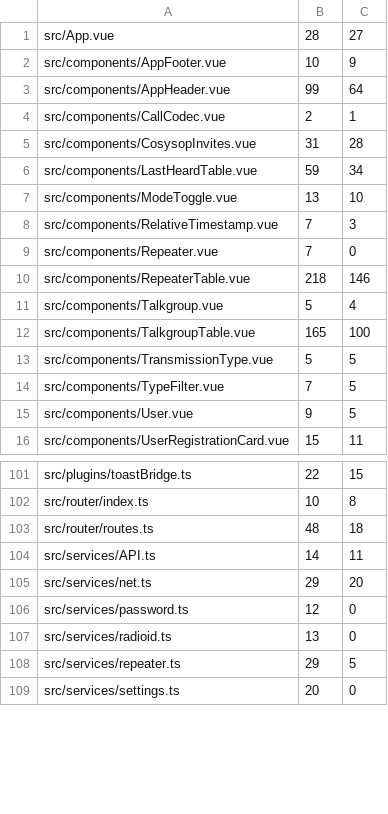
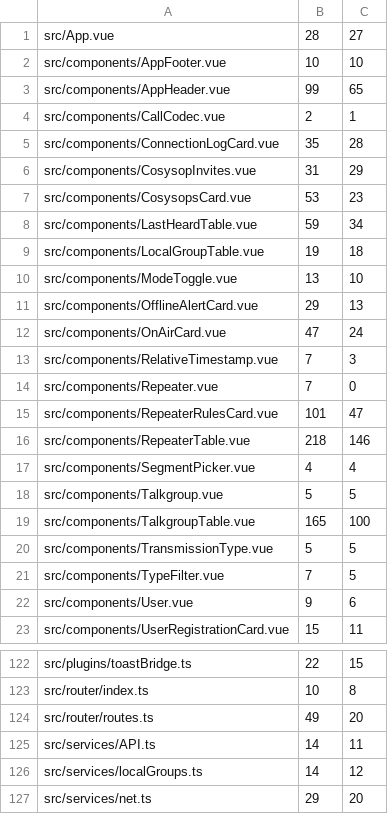
Before and after one commit to USA-RedDragon/DMRHub, a TSV file: .github/coverage-baseline-frontend.tsv, drawn as a sheet; only a part is shown, gaps mark what is left out; the shorter side is filled out with more unchanged rows; the diff covers the shown part only.

```diff
--- a/.github/coverage-baseline-frontend.tsv
+++ b/.github/coverage-baseline-frontend.tsv
@@ -1,12 +1,19 @@
 src/App.vue	28	27
-src/components/AppFooter.vue	10	9
-src/components/AppHeader.vue	99	64
+src/components/AppFooter.vue	10	10
+src/components/AppHeader.vue	99	65
 src/components/CallCodec.vue	2	1
-src/components/CosysopInvites.vue	31	28
+src/components/ConnectionLogCard.vue	35	28
+src/components/CosysopInvites.vue	31	29
+src/components/CosysopsCard.vue	53	23
 src/components/LastHeardTable.vue	59	34
+src/components/LocalGroupTable.vue	19	18
 src/components/ModeToggle.vue	13	10
+src/components/OfflineAlertCard.vue	29	13
+src/components/OnAirCard.vue	47	24
 src/components/RelativeTimestamp.vue	7	3
 src/components/Repeater.vue	7	0
+src/components/RepeaterRulesCard.vue	101	47
 src/components/RepeaterTable.vue	218	146
-src/components/Talkgroup.vue	5	4
+src/components/SegmentPicker.vue	4	4
+src/components/Talkgroup.vue	5	5
 src/components/TalkgroupTable.vue	165	100
@@ -14,3 +21,3 @@ src/components/TransmissionType.vue	5	5
 src/components/TypeFilter.vue	7	5
-src/components/User.vue	9	5
+src/components/User.vue	9	6
 src/components/UserRegistrationCard.vue	15	11
@@ -102,4 +123,5 @@ src/plugins/toastBridge.ts	22	15
 src/router/index.ts	10	8
-src/router/routes.ts	48	18
+src/router/routes.ts	49	20
 src/services/API.ts	14	11
+src/services/localGroups.ts	14	12
 src/services/net.ts	29	20
```
Also changed, not shown: 16 added rows and 10 edited cells elsewhere in this file, 1 other file.
